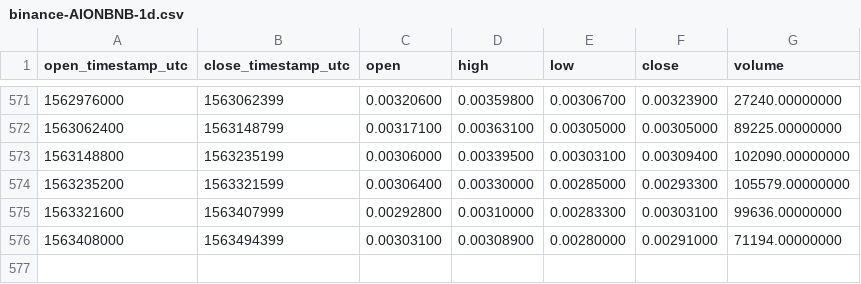
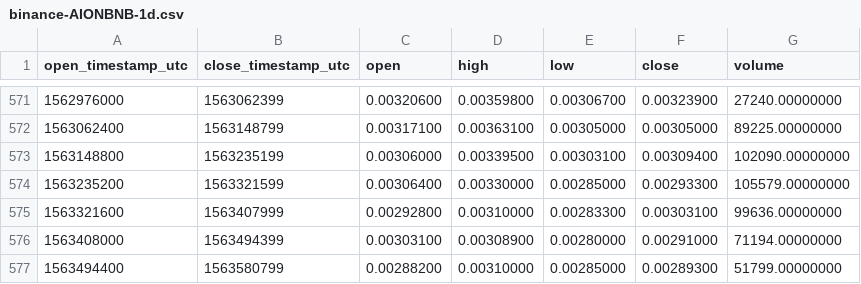
Before and after one commit to cryptobigbro/binance-AIONBNB, a CSV file: binance-AIONBNB-1d.csv, drawn as a sheet; only a part is shown, gaps mark what is left out.

Commit message:
Update OHLCV data.

```diff
--- a/binance-AIONBNB-1d.csv
+++ b/binance-AIONBNB-1d.csv
@@ -576 +576,2 @@ open_timestamp_utc,close_timestamp_utc,open,high,low,close,volume
 1563408000,1563494399,0.00303100,0.00308900,0.00280000,0.00291000,71194.00000000
+1563494400,1563580799,0.00288200,0.00310000,0.00285000,0.00289300,51799.00000000
```
Also changed, not shown: 1 other file.
